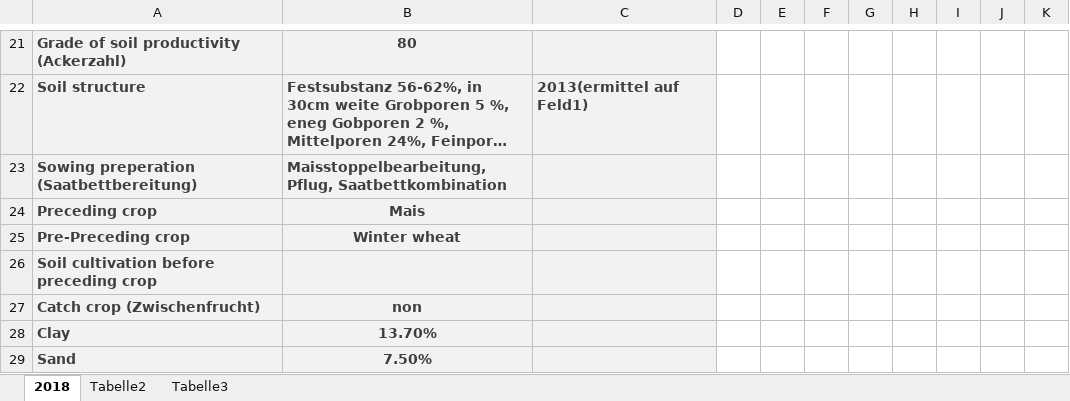
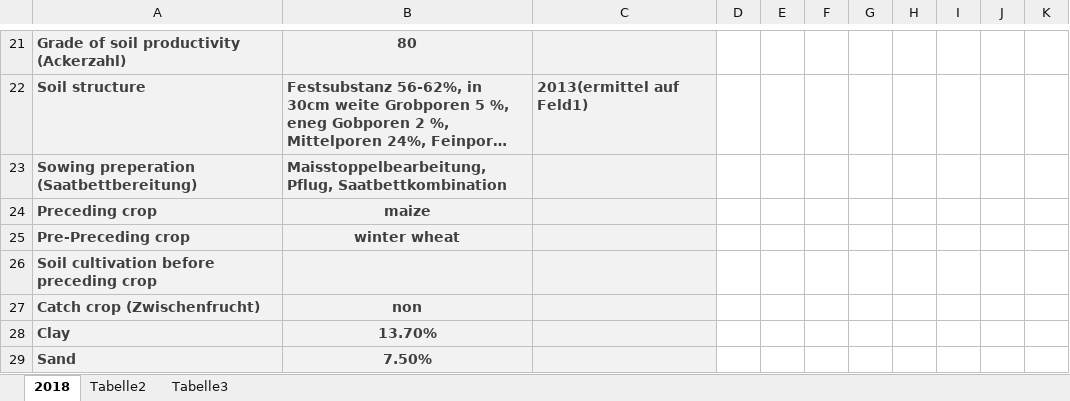
Before and after one commit to tillrose/BRIWECS_Data_Publication, an Excel workbook: data/management/Management_information_HAN_2018.xlsx, sheet 2018, drawn as a sheet; only a part is shown, gaps mark what is left out; long unchanged cells end in …; values as stored, in another font and other column widths than the file's, no borders; the diff names each change by its address in the sheet, - before the commit and + after, or states it on an @@ line.

```diff
--- a/data/management/Management_information_HAN_2018.xlsx (sheet 2018)
+++ b/data/management/Management_information_HAN_2018.xlsx (sheet 2018)
-B24: Mais
+B24: maize
-B25: Winter wheat
+B25: winter wheat
```
Also changed, not shown: data/management/Management_information_HAN_2015.xlsx, data/management/Management_information_KAL_2019.xlsx, 21 other files.
